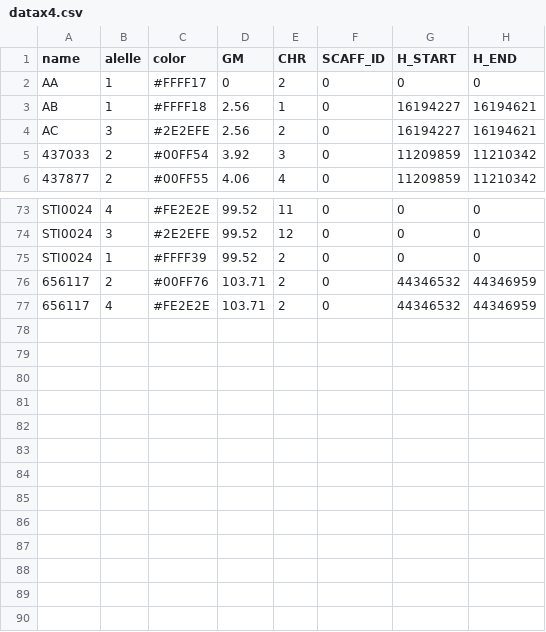
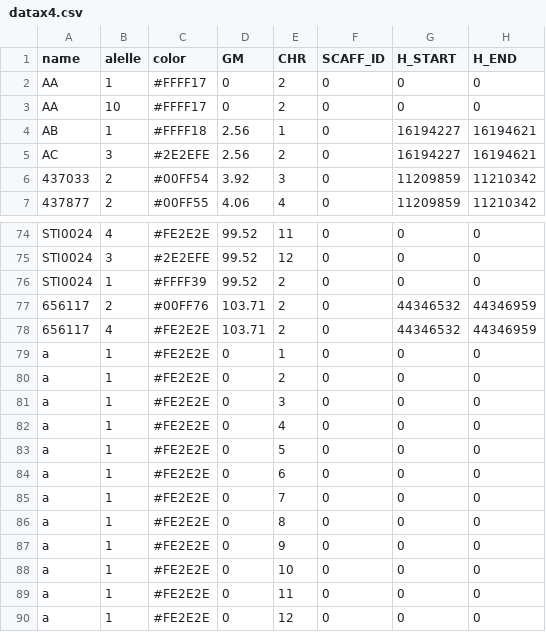
Before and after one commit to MFlores2021/QuiGMap, a CSV file: src/datax4.csv, drawn as a sheet; only a part is shown, gaps mark what is left out.

```diff
--- a/src/datax4.csv
+++ b/src/datax4.csv
@@ -2,2 +2,3 @@ name,alelle,color,GM,CHR,SCAFF_ID,H_START,H_END
 AA,1,#FFFF17,0,2,0,0,0
+AA,10,#FFFF17,0,2,0,0,0
 AB,1,#FFFF18,2.56,1,0,16194227,16194621
@@ -77 +78,13 @@ STI0024,1,#FFFF39,99.52,2,0,0,0
 656117,4,#FE2E2E,103.71,2,0,44346532,44346959
+a,1,#FE2E2E,0,1,0,0,0
+a,1,#FE2E2E,0,2,0,0,0
+a,1,#FE2E2E,0,3,0,0,0
+a,1,#FE2E2E,0,4,0,0,0
+a,1,#FE2E2E,0,5,0,0,0
+a,1,#FE2E2E,0,6,0,0,0
+a,1,#FE2E2E,0,7,0,0,0
+a,1,#FE2E2E,0,8,0,0,0
+a,1,#FE2E2E,0,9,0,0,0
+a,1,#FE2E2E,0,10,0,0,0
+a,1,#FE2E2E,0,11,0,0,0
+a,1,#FE2E2E,0,12,0,0,0
```
Also changed, not shown: src/data.csv, src/data_qtlx4.csv, 1 other file.
